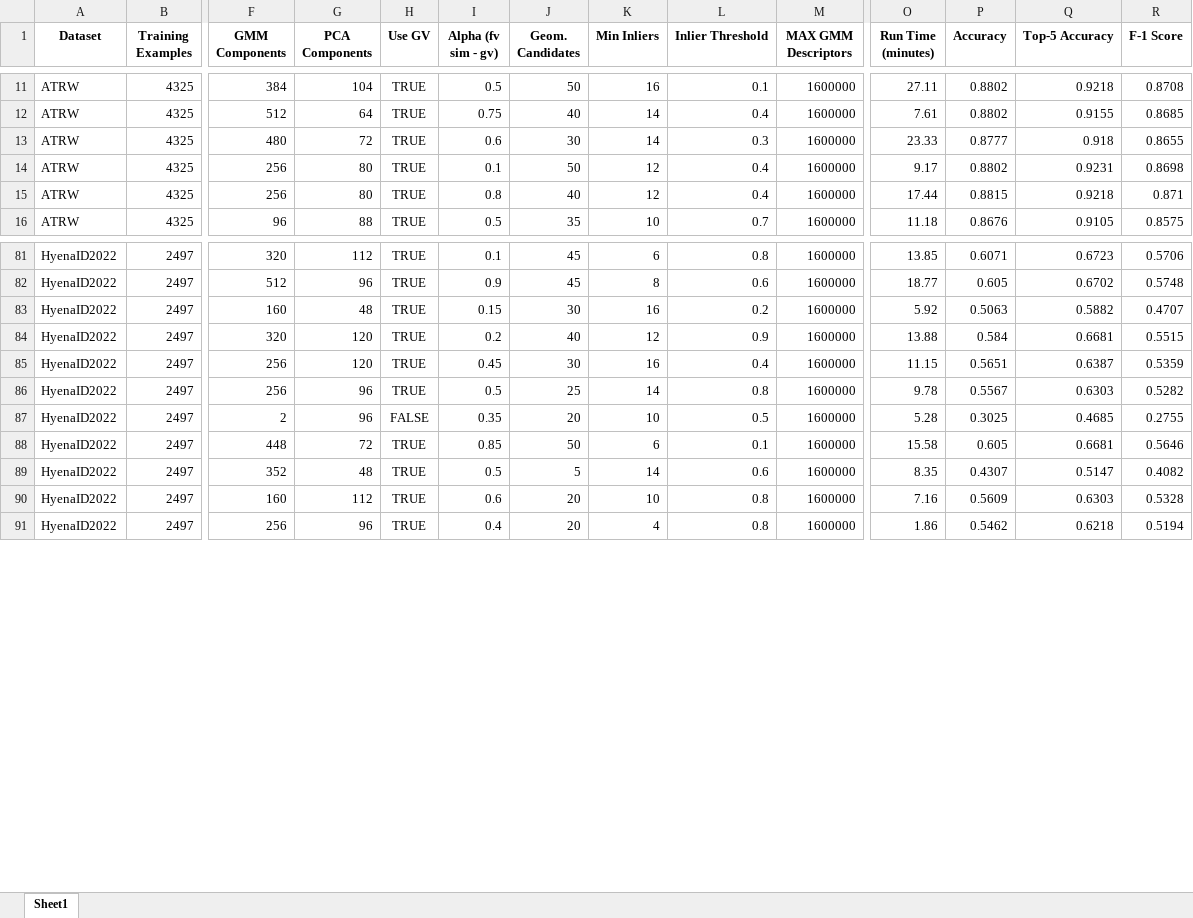
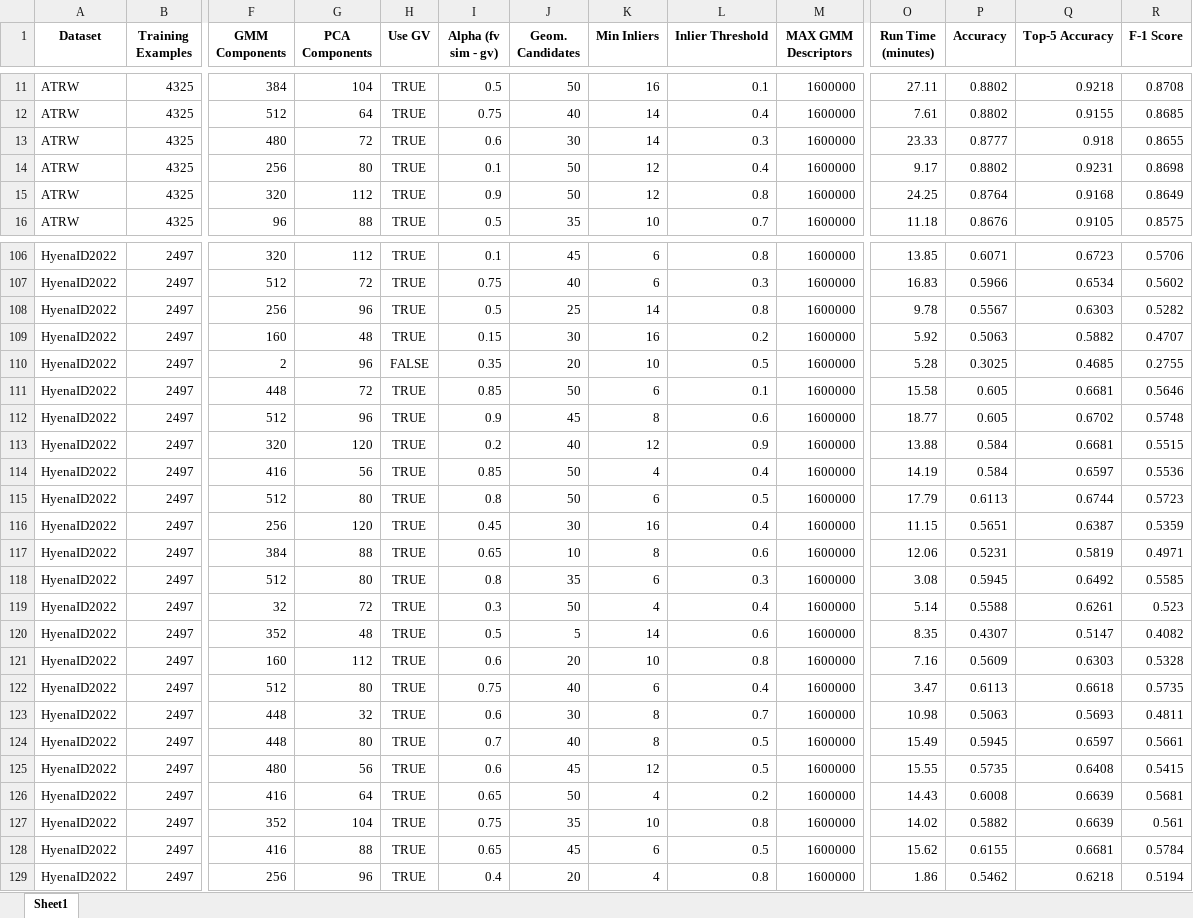
Before and after one commit to matejmaricIA/Animal-Re-Identification---MSc-Project, an Excel workbook: evaluations/classification/classification_results.xlsx, sheet Sheet1, drawn as a sheet; only a part is shown, gaps mark what is left out; values as stored, in another font and other column widths than the file's, no borders; addresses are those after the commit; rows hold the shown columns only; the diff covers the shown part only; the diff names each change by its address in the sheet, - before the commit and + after, or states it on an @@ line.

```diff
--- a/evaluations/classification/classification_results.xlsx (sheet Sheet1)
+++ b/evaluations/classification/classification_results.xlsx (sheet Sheet1)
@@ row 15 moved to row 26: ATRW @@
@@ row 22 moved to row 15: ATRW @@
-G107 (PCA Components): 96
+G107 (PCA Components): 72
-I107 (Alpha (fv sim - gv)): 0.9
+I107 (Alpha (fv sim - gv)): 0.75
-J107 (Geom. Candidates): 45
+J107 (Geom. Candidates): 40
-K107 (Min Inliers): 8
+K107 (Min Inliers): 6
-L107 (Inlier Threshold): 0.6
+L107 (Inlier Threshold): 0.3
-O107 (Run Time (minutes)): 18.77
+O107 (Run Time (minutes)): 16.83
-P107 (Accuracy): 0.605
+P107 (Accuracy): 0.5966
-Q107 (Top-5 Accuracy): 0.6702
+Q107 (Top-5 Accuracy): 0.6534
-R107 (F-1 Score): 0.5748
+R107 (F-1 Score): 0.5602
@@ row 86 moved to row 108: HyenaID2022 @@
+row 112: HyenaID2022 | 2497 | 512 | 96 | TRUE | 0.9 | 45 | 8 | 0.6 | 1600000 | 18.77 | 0.605 | 0.6702 | 0.5748
@@ row 84 moved to row 113: HyenaID2022 @@
+row 114: HyenaID2022 | 2497 | 416 | 56 | TRUE | 0.85 | 50 | 4 | 0.4 | 1600000 | 14.19 | 0.584 | 0.6597 | 0.5536
@@ row 94 moved to row 115: HyenaID2022 @@
@@ row 85 moved to row 116: HyenaID2022 @@
+row 117: HyenaID2022 | 2497 | 384 | 88 | TRUE | 0.65 | 10 | 8 | 0.6 | 1600000 | 12.06 | 0.5231 | 0.5819 | 0.4971
+row 118: HyenaID2022 | 2497 | 512 | 80 | TRUE | 0.8 | 35 | 6 | 0.3 | 1600000 | 3.08 | 0.5945 | 0.6492 | 0.5585
@@ row 95 moved to row 119: HyenaID2022 @@
+row 122: HyenaID2022 | 2497 | 512 | 80 | TRUE | 0.75 | 40 | 6 | 0.4 | 1600000 | 3.47 | 0.6113 | 0.6618 | 0.5735
+row 123: HyenaID2022 | 2497 | 448 | 32 | TRUE | 0.6 | 30 | 8 | 0.7 | 1600000 | 10.98 | 0.5063 | 0.5693 | 0.4811
+row 124: HyenaID2022 | 2497 | 448 | 80 | TRUE | 0.7 | 40 | 8 | 0.5 | 1600000 | 15.49 | 0.5945 | 0.6597 | 0.5661
+row 125: HyenaID2022 | 2497 | 480 | 56 | TRUE | 0.6 | 45 | 12 | 0.5 | 1600000 | 15.55 | 0.5735 | 0.6408 | 0.5415
+row 126: HyenaID2022 | 2497 | 416 | 64 | TRUE | 0.65 | 50 | 4 | 0.2 | 1600000 | 14.43 | 0.6008 | 0.6639 | 0.5681
@@ row 96 moved to row 127: HyenaID2022 @@
+row 128: HyenaID2022 | 2497 | 416 | 88 | TRUE | 0.65 | 45 | 6 | 0.5 | 1600000 | 15.62 | 0.6155 | 0.6681 | 0.5784
```
Also changed, not shown: 50 added rows, 102 moved rows and 17 edited cells elsewhere in this sheet, 13 other files.
